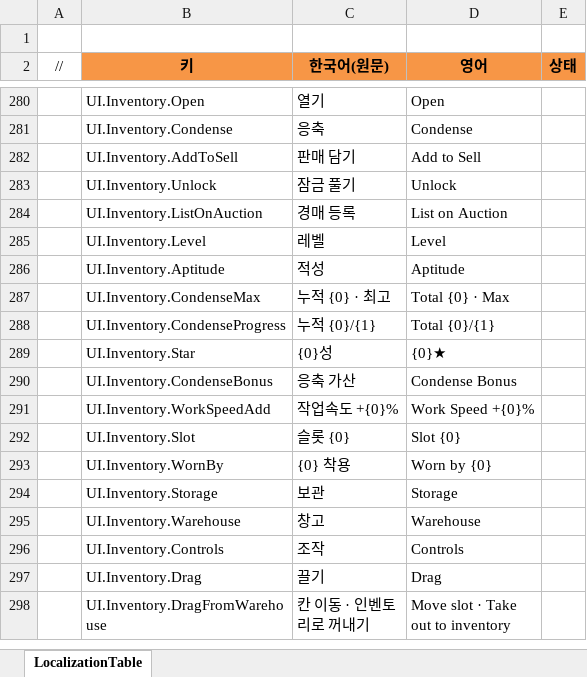
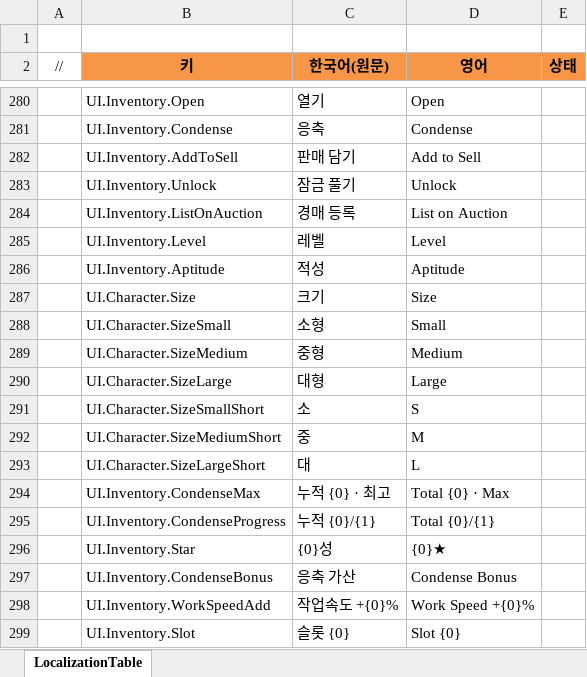
Before and after one commit to JeongTaeWoong99/Windows_simulator, an Excel workbook: GameDesign/Excel/Localization/Loc_UI.xlsx, sheet LocalizationTable, drawn as a sheet; only a part is shown, gaps mark what is left out; the shorter side is filled out with more unchanged rows; values as stored, in another font and other column widths than the file's, no borders; the diff names each change by its address in the sheet, - before the commit and + after, or states it on an @@ line.

Commit message:
feat: 새 캐릭터 그림 27종을 넣고 아트 굽기를 넓힌다
- 캐릭터 이름 26종을 그림에 맞춘다 (Character·Loc_Character)
- 대상 레벨별 그림 TargetRecipe.levels · 레벨별 배율 · 산업 아이콘 레시피
- 산업 버튼에 산업 아이콘을 단다 (T-054) · 발굴 대상 그림 (T-148)
- 크기 템플릿 소·중·대 — SO 등급이 비었을 때만 배율·화면 배율·멈추는 거리를 채운다
- SO 인스펙터 크기 템플릿 드롭다운 — 커스텀 수치 표시 · 되돌리기
- 레시피 몸 영역 bodyRect — 지팡이 연기처럼 몸이 아닌 것을 빼고 잰다
- 머리 크롭을 얼굴 가운데로 잡고 여백 없이 굽는다 · Art 규칙에 크롭 점검표
- 크기 표시 문구 Loc_UI UI.Character.Size* 7행 · 파이프라인 생성물

```diff
--- a/GameDesign/Excel/Localization/Loc_UI.xlsx (sheet LocalizationTable)
+++ b/GameDesign/Excel/Localization/Loc_UI.xlsx (sheet LocalizationTable)
+row 287:  | UI.Character.Size | 크기 | Size
+row 288:  | UI.Character.SizeSmall | 소형 | Small
+row 289:  | UI.Character.SizeMedium | 중형 | Medium
+row 290:  | UI.Character.SizeLarge | 대형 | Large
+row 291:  | UI.Character.SizeSmallShort | 소 | S
+row 292:  | UI.Character.SizeMediumShort | 중 | M
+row 293:  | UI.Character.SizeLargeShort | 대 | L
```
Also changed, not shown: GameDesign/Excel/Character.xlsx, GameDesign/Excel/Localization/Loc_Character.xlsx, 29 other files.
